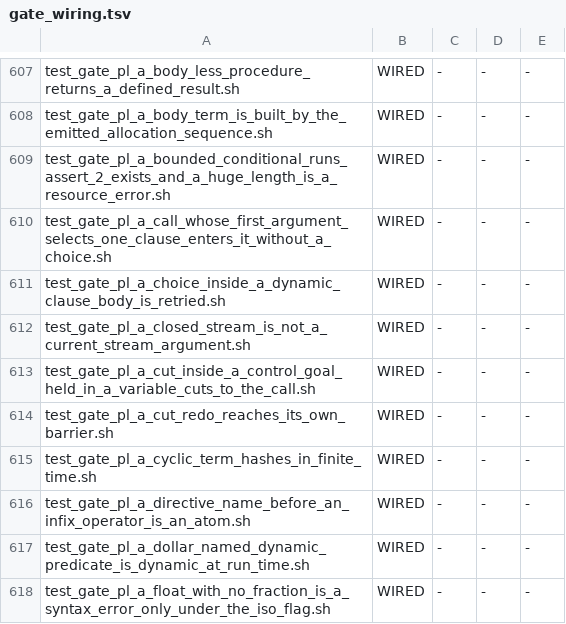
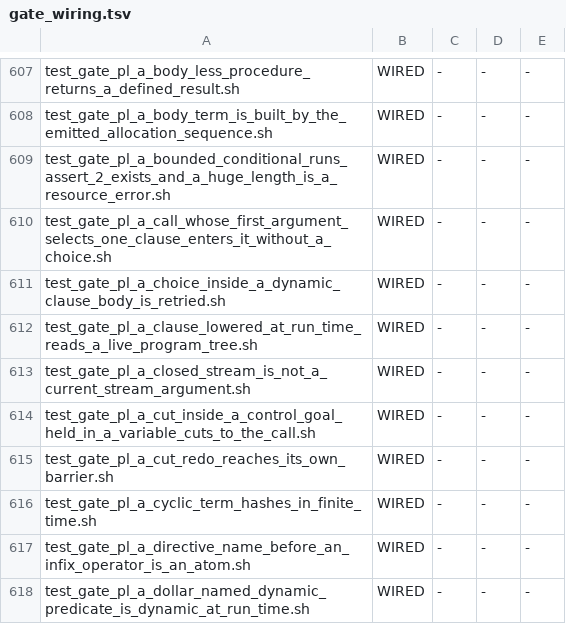
Before and after one commit to snobol4ever/SCRIP, a TSV file: scripts/gate_wiring.tsv, drawn as a sheet; only a part is shown, gaps mark what is left out; the shorter side is filled out with more unchanged rows; the diff names each change by its address in the sheet, - before the commit and + after, or states it on an @@ line.

Commit message:
driver: mode 3 keeps the program tree for the run -- a clause/2 lowered at run time reads it through resolve_pred_table (SWI core/test_arith SIGSEGV at start, the coo's red on 43a241a77)
THE RED (coo, bisected to the cfo's 43a241a77): SWI core/test_arith.pl died at start in mode 3, SIGSEGV at fault address 0x9 in
pl_static_clause_term, every one of 220 cases CRASH. THE DEFECT IS OLDER THAN THAT LANDING: src/driver/scrip.c freed the program
tree (ast_tree_free) between sm_preamble and the run, but g_stage2.resolve_pred_table points into it, and the run-time lowerer
reads it -- a variable-headed clause/2 seeds every static predicate ($db_seed_once), each seed is lowered again (pl_db_store,
recompile=1), and a seeded body calling clause/2 on a static predicate that is never seeded ('$error_has_type'/2 under library
(error)'s current_type/3) reads that predicate's choice node. While no allocation reused the freed blocks the old values
answered; 43a241a77's larger gnu_builtins prelude moved the layout and ct_grow of the run-time g_proc_loc vector recycled the choice
node's child array (a gdb hardware watch on choice->c[31]: 0x...7e10 -> 0x9 in ct_grow from rt_proc_set_locals; under
SCRIP_CT_POISON=1 the drop is ast_tree_free from main). Removing 43a241a77's two prolog_parse.c closure lines left the crash in
place. The tree's lifetime is the run (THE LIFETIME RULE); the cure deletes the early free and the process exit reclaims the arena.

SHARED NODE: src/driver/scrip.c's mode-3 path, every frontend -- the compile-time tree now stays mapped for the run (no GC-heap cost;
the arena is outside the cap). test_gate_sno_a_distinct_eval_text_leaves_no_residue_once_its_chain_is_released.sh (the compile-time
arena's residue and RSS arms) passes.

WITNESS, test_gate_pl_a_clause_lowered_at_run_time_reads_a_live_program_tree.sh (wired, blocking): a '$'-named static predicate
reached through a seeded clause/2, m3 and m4, plain and under SCRIP_CT_POISON=1, cut against swipl. FAIL-ONCE on the parent driver
rebuilt: m3 poisoned answered [] for [1,2,3] (a scratch copy answered [] plain too); with the cure 4 of 4 arms agree. core/test_arith
in mode 3: core dump -> 191 passed, 29 failed, 1 skipped, poisoned too. Handful: test_feature_reps.sh prolog clause 3/3 both modes.

```diff
--- a/scripts/gate_wiring.tsv
+++ b/scripts/gate_wiring.tsv
+row 612: test_gate_pl_a_clause_lowered_at_run_time_reads_a_live_program_tree.sh | WIRED | - | - | -
```
Also changed, not shown: 3 other files.
